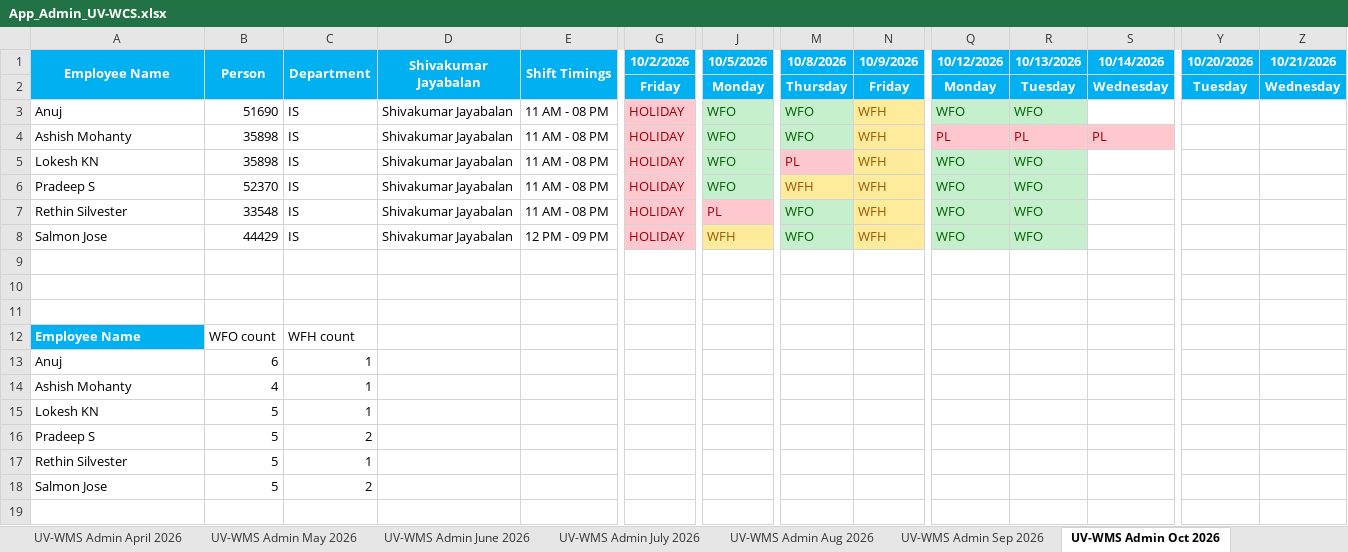
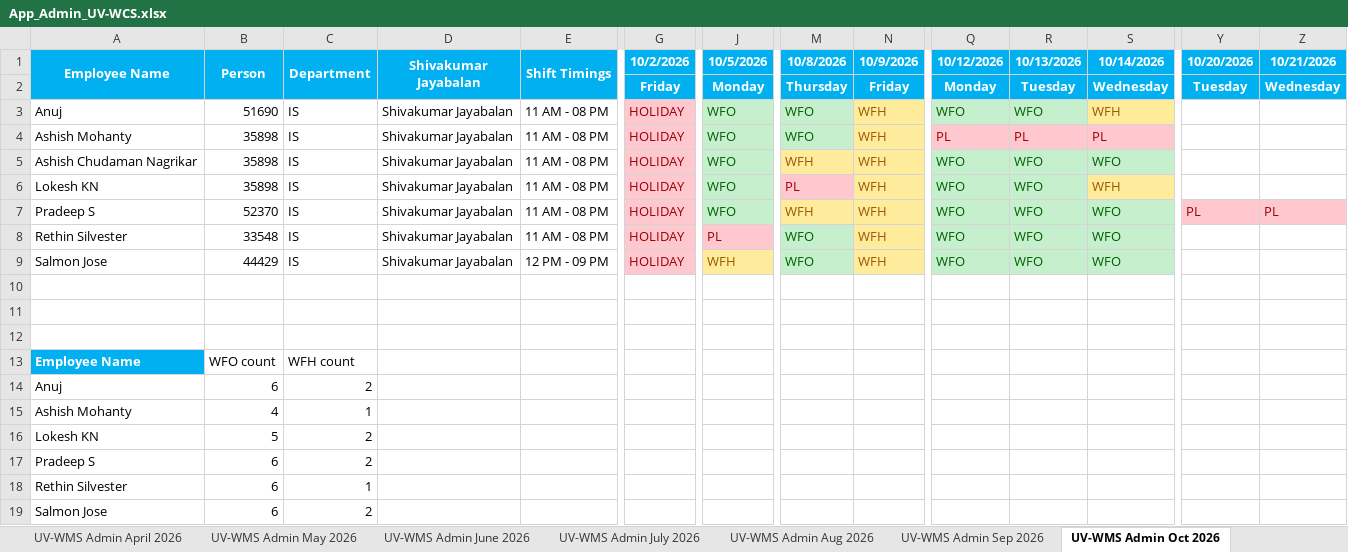
Before and after one commit to rethinsilvester/wfo-tracker, an Excel workbook: data/App_Admin_UV-WCS.xlsx, sheet UV-WMS Admin Oct 2026, drawn as a sheet; only a part is shown, gaps mark what is left out; values as stored, in another font and other column widths than the file's, no borders; conditional formats not drawn; addresses are those after the commit; rows hold the shown columns only; the diff names each change by its address in the sheet, - before the commit and + after, or states it on an @@ line.

```diff
--- a/data/App_Admin_UV-WCS.xlsx (sheet UV-WMS Admin Oct 2026)
+++ b/data/App_Admin_UV-WCS.xlsx (sheet UV-WMS Admin Oct 2026)
-S3 (10/14/2026): (empty)
+S3 (10/14/2026): WFH
-S3 fill: none
+S3 fill: #FFEB9C
+row 5: Ashish Chudaman Nagrikar | 35898 | IS | Shivakumar Jayabalan | 11 AM - 08 PM | HOLIDAY | WFO | WFH | WFH | WFO | WFO | WFO
-S6 (10/14/2026): (empty)
+S6 (10/14/2026): WFH
-S6 fill: none
+S6 fill: #FFEB9C
-S7:S9 (10/14/2026): (empty)
+S7:S9 (10/14/2026): WFO
-S7:S9 fill: none
+S7:S9 fill: #C6EFCE
-Y7 (10/20/2026): (empty)
+Y7 (10/20/2026): PL
-Y7:Z7 fill: none
+Y7:Z7 fill: #FFC7CE
-Z7 (10/21/2026): (empty)
+Z7 (10/21/2026): PL
-C14 (Department): 1
+C14 (Department): 2
-C16 (Department): 1
+C16 (Department): 2
-B17:B19 (Person): 5
+B17:B19 (Person): 6
```
Also changed, not shown: sheet UV-WMS Admin Nov 2026, sheet UV-WMS Admin Dec 2026, formulas that keep their value, 1 other file.
